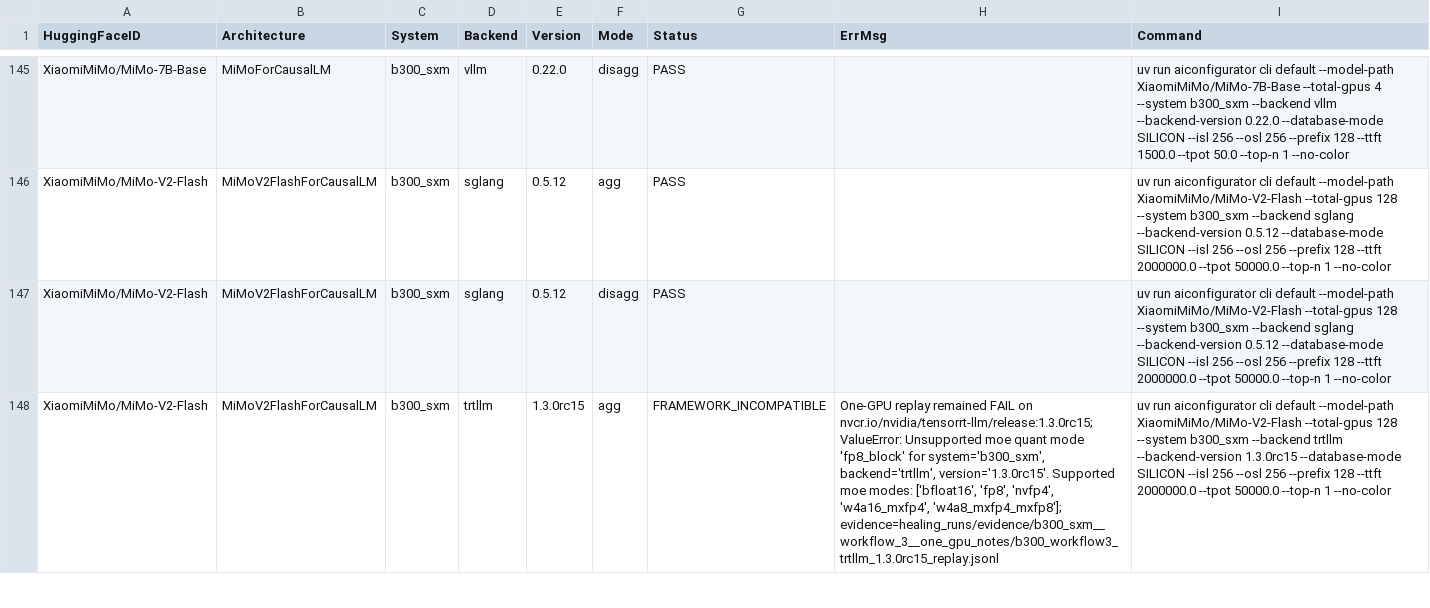
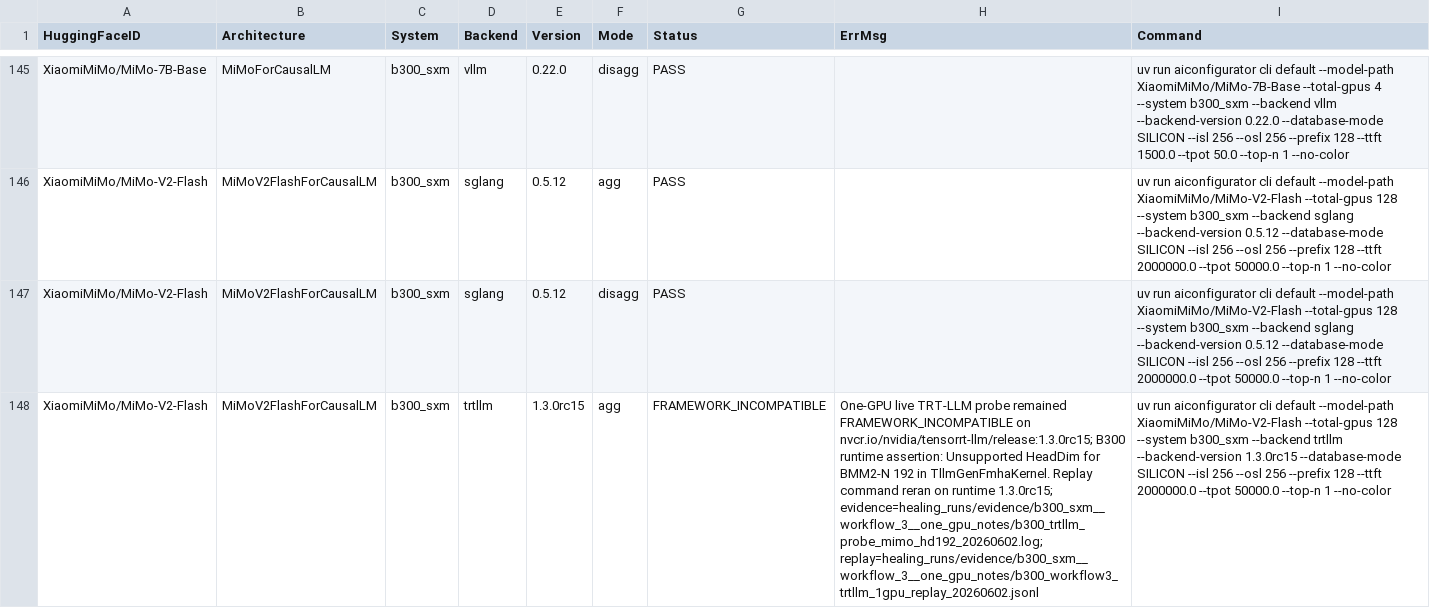
Before and after one commit to ai-dynamo/aiconfigurator, a CSV file: src/aiconfigurator/systems/support_matrix/b300_sxm.csv, drawn as a sheet; only a part is shown, gaps mark what is left out; the diff covers the shown part only; the diff names each change by its address in the sheet, - before the commit and + after, or states it on an @@ line.

```diff
--- a/src/aiconfigurator/systems/support_matrix/b300_sxm.csv
+++ b/src/aiconfigurator/systems/support_matrix/b300_sxm.csv
-H148 (ErrMsg): One-GPU replay remained FAIL on nvcr.io/nvidia/tensorrt-llm/release:1.3.0rc15; ValueError: Unsupported moe quant mode 'fp8_block' for system='b300_sxm', backend='trtllm', version='1.3.0rc15'. Supported moe modes: ['bfloat16', 'fp8', 'nvfp4', 'w4a16_mxfp4', 'w4a8_mxfp4_mxfp8']; evidence=healing_runs/evidence/b300_sxm__workflow_3__one_gpu_notes/b300_workflow3_trtllm_1.3.0rc15_replay.jsonl
+H148 (ErrMsg): One-GPU live TRT-LLM probe remained FRAMEWORK_INCOMPATIBLE on nvcr.io/nvidia/tensorrt-llm/release:1.3.0rc15; B300 runtime assertion: Unsupported HeadDim for BMM2-N 192 in TllmGenFmhaKernel. Replay command reran on runtime 1.3.0rc15; evidence=healing_runs/evidence/b300_sxm__workflow_3__one_gpu_notes/b300_trtllm_probe_mimo_hd192_20260602.log; replay=healing_runs/evidence/b300_sxm__workflow_3__one_gpu_notes/b300_workflow3_trtllm_1gpu_replay_20260602.jsonl
```
Also changed, not shown: 17 edited cells elsewhere in this file, 2 other files.
